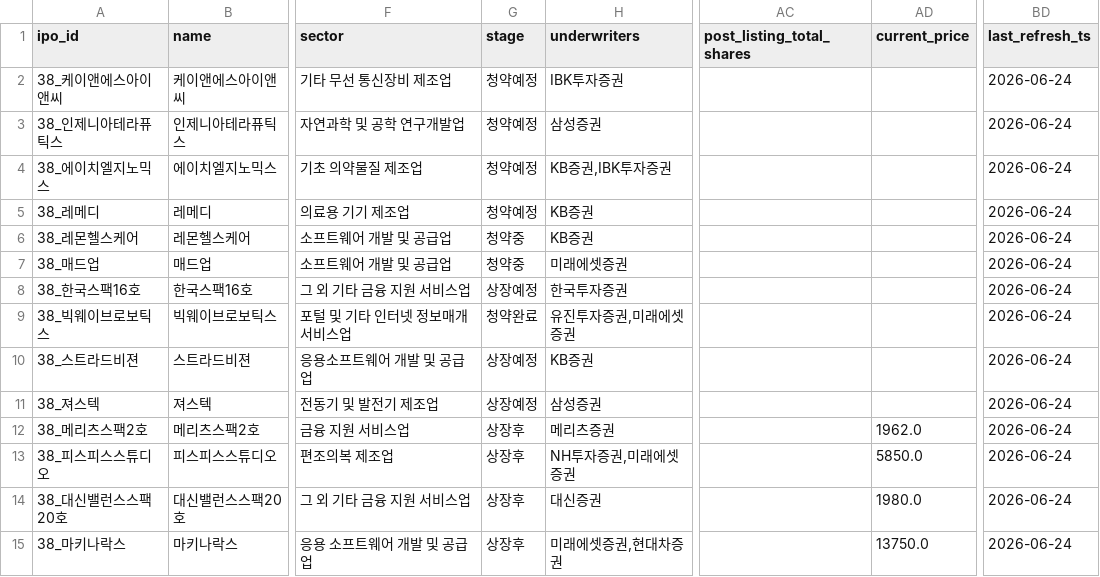
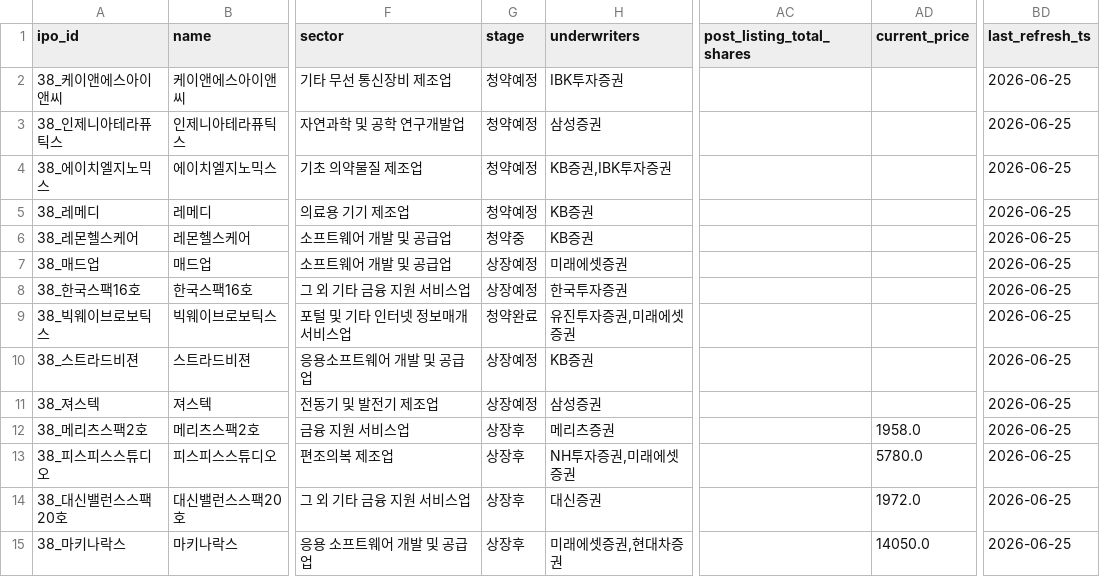
Before and after one commit to poet1004/offering_reminder, a CSV file: ipo_git/data/cache/schedule_38_live.csv, drawn as a sheet; only a part is shown, gaps mark what is left out; the diff covers the shown part only; the diff names each change by its address in the sheet, - before the commit and + after, or states it on an @@ line.

```diff
--- a/ipo_git/data/cache/schedule_38_live.csv
+++ b/ipo_git/data/cache/schedule_38_live.csv
-BD2:BD15 (last_refresh_ts): 2026-06-24
+BD2:BD15 (last_refresh_ts): 2026-06-25
-G7 (stage): 청약중
+G7 (stage): 상장예정
-AD12 (current_price): 1962.0
+AD12 (current_price): 1958.0
-AD13 (current_price): 5850.0
+AD13 (current_price): 5780.0
-AD14 (current_price): 1980.0
+AD14 (current_price): 1972.0
-AD15 (current_price): 13750.0
+AD15 (current_price): 14050.0
```
Also changed, not shown: 45 edited cells elsewhere in this file, ipo_git/data/cache/kind_corp_download_live.csv, ipo_git/data/cache/market_snapshot_last_success.csv, 33 other files.
